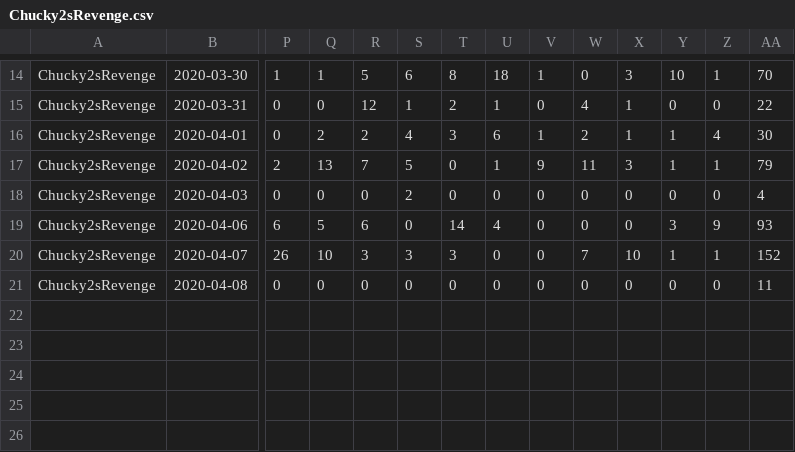
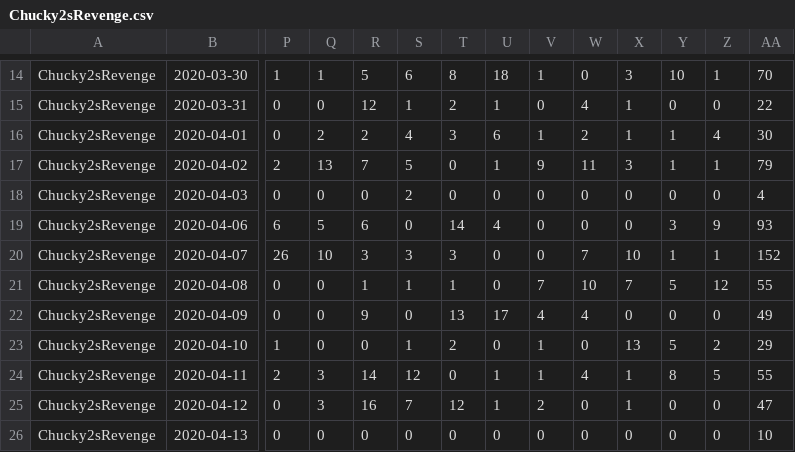
Before and after one commit to kenneththomas/ari6, a CSV file: stats/user/Chucky2sRevenge.csv, drawn as a sheet; only a part is shown, gaps mark what is left out; rows hold the shown columns only; the diff names each change by its address in the sheet, - before the commit and + after, or states it on an @@ line.

```diff
--- a/stats/user/Chucky2sRevenge.csv
+++ b/stats/user/Chucky2sRevenge.csv
-R21: 0
+R21: 1
-S21: 0
+S21: 1
-T21: 0
+T21: 1
-V21: 0
+V21: 7
-W21: 0
+W21: 10
-X21: 0
+X21: 7
-Y21: 0
+Y21: 5
-Z21: 0
+Z21: 12
-AA21: 11
+AA21: 55
+row 22: Chucky2sRevenge | 2020-04-09 | 0 | 0 | 9 | 0 | 13 | 17 | 4 | 4 | 0 | 0 | 0 | 49
+row 23: Chucky2sRevenge | 2020-04-10 | 1 | 0 | 0 | 1 | 2 | 0 | 1 | 0 | 13 | 5 | 2 | 29
+row 24: Chucky2sRevenge | 2020-04-11 | 2 | 3 | 14 | 12 | 0 | 1 | 1 | 4 | 1 | 8 | 5 | 55
+row 25: Chucky2sRevenge | 2020-04-12 | 0 | 3 | 16 | 7 | 12 | 1 | 2 | 0 | 1 | 0 | 0 | 47
+row 26: Chucky2sRevenge | 2020-04-13 | 0 | 0 | 0 | 0 | 0 | 0 | 0 | 0 | 0 | 0 | 0 | 10
```
Also changed, not shown: stats/byday.csv, stats/daily/2020-04-08.csv, 42 other files.
